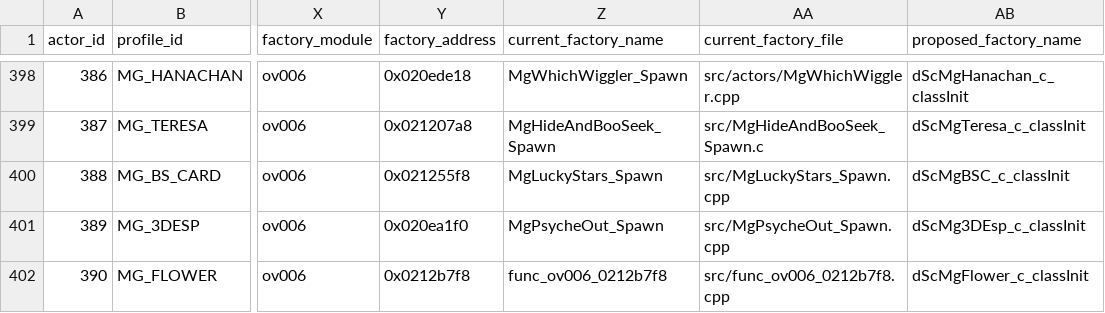
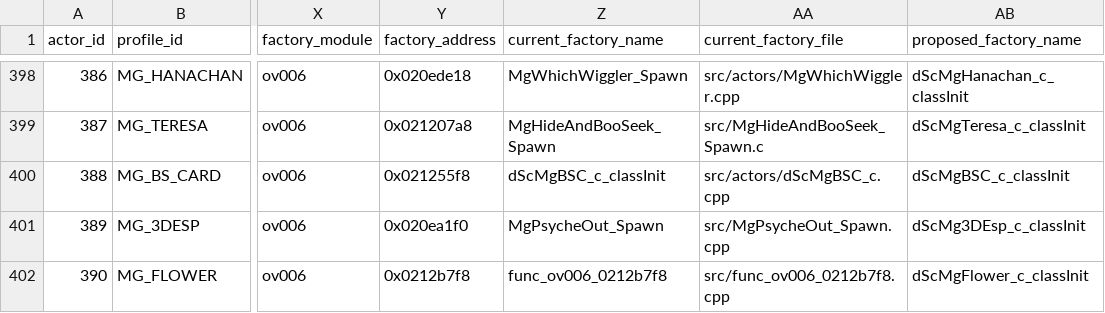
Before and after one commit to tangosdev/sm64ds-decomp, a TSV file: symbols/profile_reconstruction_registry.tsv, drawn as a sheet; only a part is shown, gaps mark what is left out; the diff names each change by its address in the sheet, - before the commit and + after, or states it on an @@ line.

```diff
--- a/symbols/profile_reconstruction_registry.tsv
+++ b/symbols/profile_reconstruction_registry.tsv
-Z400 (current_factory_name): MgLuckyStars_Spawn
+Z400 (current_factory_name): dScMgBSC_c_classInit
-AA400 (current_factory_file): src/MgLuckyStars_Spawn.cpp
+AA400 (current_factory_file): src/actors/dScMgBSC_c.cpp
```
Also changed, not shown: symbols/actor_renames.tsv, 8 other files.
